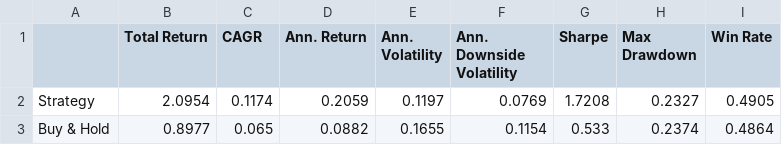
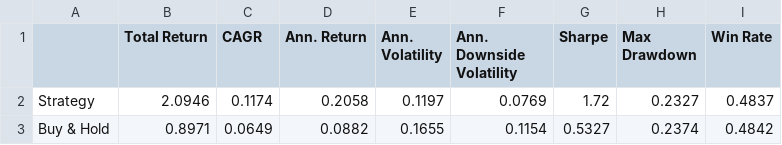
Before and after one commit to dof-studio/DivETF1X, a CSV file: metrics.csv, drawn as a sheet.

```diff
--- a/metrics.csv
+++ b/metrics.csv
@@ -1,3 +1,3 @@
 ,Total Return,CAGR,Ann. Return,Ann. Volatility,Ann. Downside Volatility,Sharpe,Max Drawdown,Win Rate
-Strategy,2.0954,0.1174,0.2059,0.1197,0.0769,1.7208,0.2327,0.4905
-Buy & Hold,0.8977,0.065,0.0882,0.1655,0.1154,0.533,0.2374,0.4864
+Strategy,2.0946,0.1174,0.2058,0.1197,0.0769,1.72,0.2327,0.4837
+Buy & Hold,0.8971,0.0649,0.0882,0.1655,0.1154,0.5327,0.2374,0.4842
```
Also changed, not shown: wdata.csv, 1 other file.
